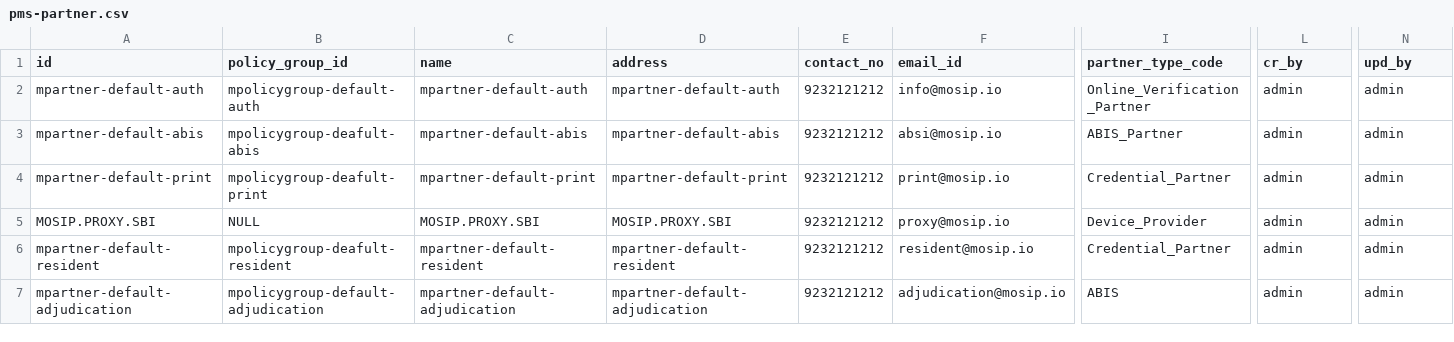
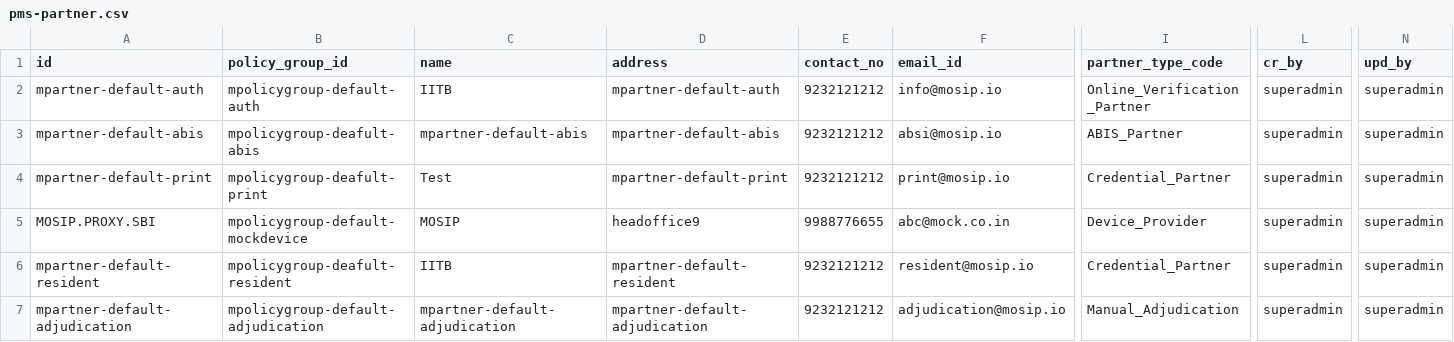
Before and after one commit to mosip/partner-management-services, a CSV file: db_scripts/mosip_pms/dml/pms-partner.csv, drawn as a sheet; only a part is shown, gaps mark what is left out; the diff names each change by its address in the sheet, - before the commit and + after, or states it on an @@ line.

Commit message:
[MOSIP-14346] Major overhaul.

```diff
--- a/db_scripts/mosip_pms/dml/pms-partner.csv
+++ b/db_scripts/mosip_pms/dml/pms-partner.csv
-C2 (name): mpartner-default-auth
+C2 (name): IITB
-L2:L7 (cr_by): admin
+L2:L7 (cr_by): superadmin
-N2:N7 (upd_by): admin
+N2:N7 (upd_by): superadmin
-C4 (name): mpartner-default-print
+C4 (name): Test
-B5 (policy_group_id): NULL
+B5 (policy_group_id): mpolicygroup-default-mockdevice
-C5 (name): MOSIP.PROXY.SBI
+C5 (name): MOSIP
-D5 (address): MOSIP.PROXY.SBI
+D5 (address): headoffice9
-E5 (contact_no): 9232121212
+E5 (contact_no): 9988776655
-F5 (email_id): proxy@mosip.io
+F5 (email_id): abc@mock.co.in
-C6 (name): mpartner-default-resident
+C6 (name): IITB
-I7 (partner_type_code): ABIS
+I7 (partner_type_code): Manual_Adjudication
```
Also changed, not shown: db_scripts/mosip_pms/dml/pms-auth_policy.csv, db_scripts/mosip_pms/dml/pms-partner_h.csv, 26 other files.
